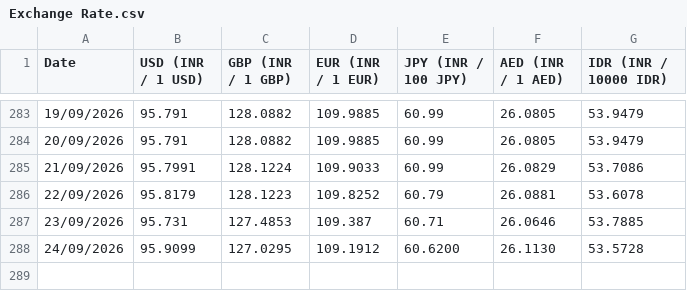
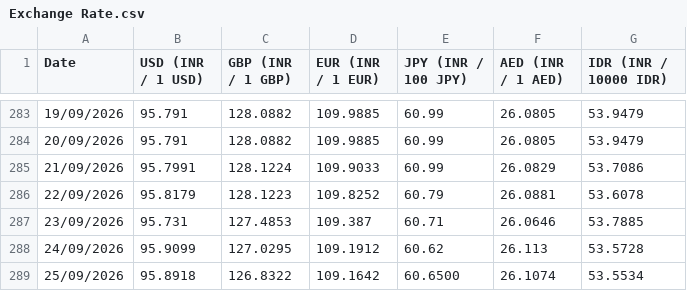
Before and after one commit to welReportsBI-0507/WiGMAN_Exchange_Rate, a CSV file: Exchange Rate.csv, drawn as a sheet; only a part is shown, gaps mark what is left out.

```diff
--- a/Exchange Rate.csv
+++ b/Exchange Rate.csv
@@ -287,2 +287,3 @@ Date,USD (INR / 1 USD),GBP (INR / 1 GBP),EUR (INR / 1 EUR),JPY (INR / 100 JPY),A
 23/09/2026,95.731,127.4853,109.387,60.71,26.0646,53.7885
-24/09/2026,95.9099,127.0295,109.1912,60.6200,26.1130,53.5728
+24/09/2026,95.9099,127.0295,109.1912,60.62,26.113,53.5728
+25/09/2026,95.8918,126.8322,109.1642,60.6500,26.1074,53.5534
```
